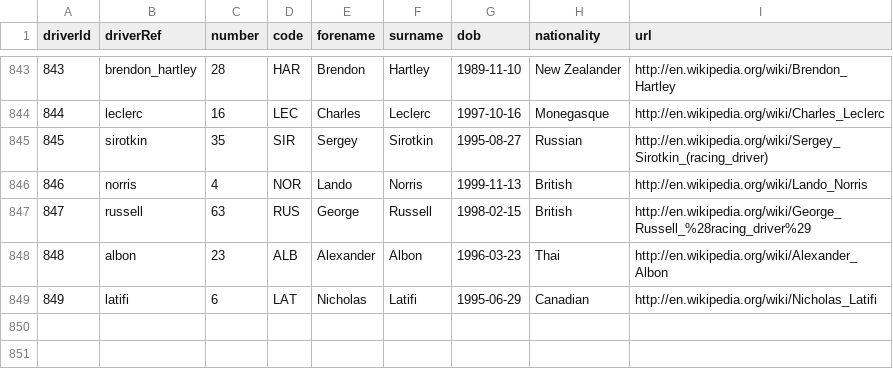
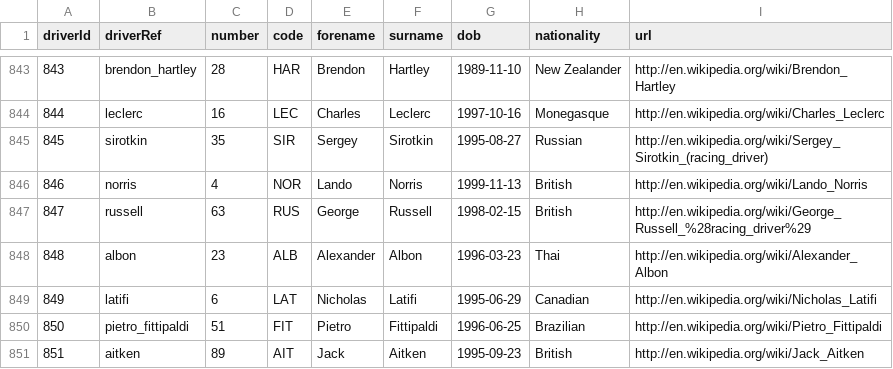
Before and after one commit to joshdmark/Formula-1-2020-Season-Tracker, a CSV file: data/drivers.csv, drawn as a sheet; only a part is shown, gaps mark what is left out; the diff names each change by its address in the sheet, - before the commit and + after, or states it on an @@ line.

```diff
--- a/data/drivers.csv
+++ b/data/drivers.csv
+row 850: 850 | pietro_fittipaldi | 51 | FIT | Pietro | Fittipaldi | 1996-06-25 | Brazilian | http://en.wikipedia.org/wiki/Pietro_Fittipaldi
+row 851: 851 | aitken | 89 | AIT | Jack | Aitken | 1995-09-23 | British | http://en.wikipedia.org/wiki/Jack_Aitken
```
Also changed, not shown: 1 other file.
